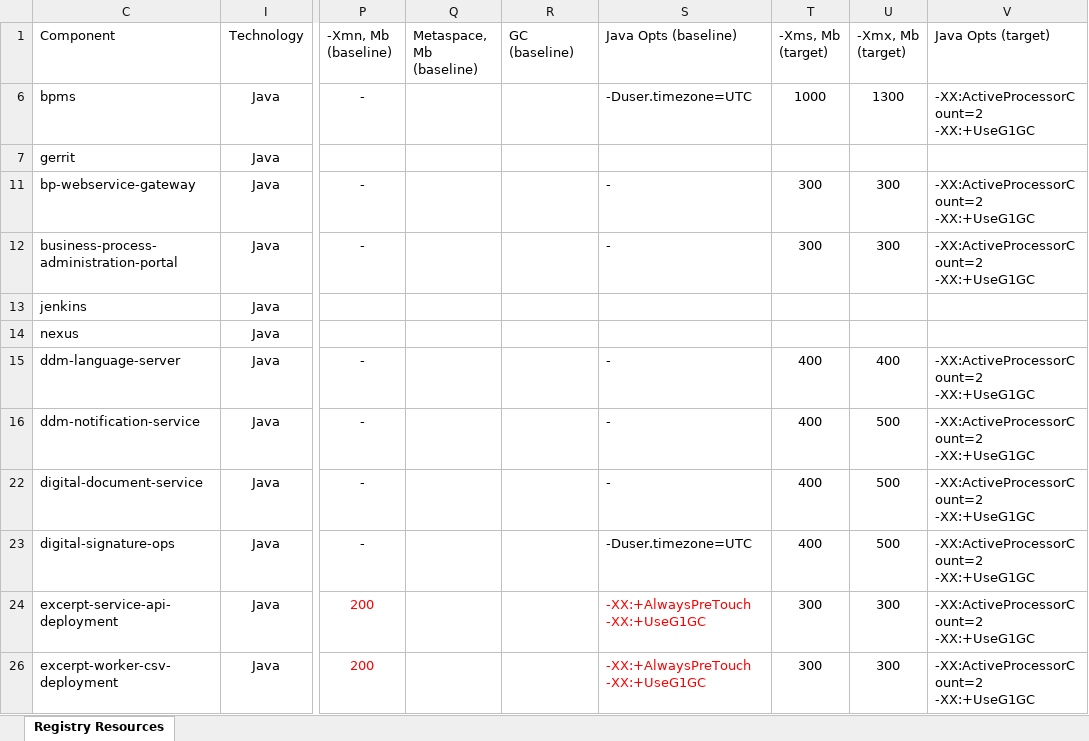
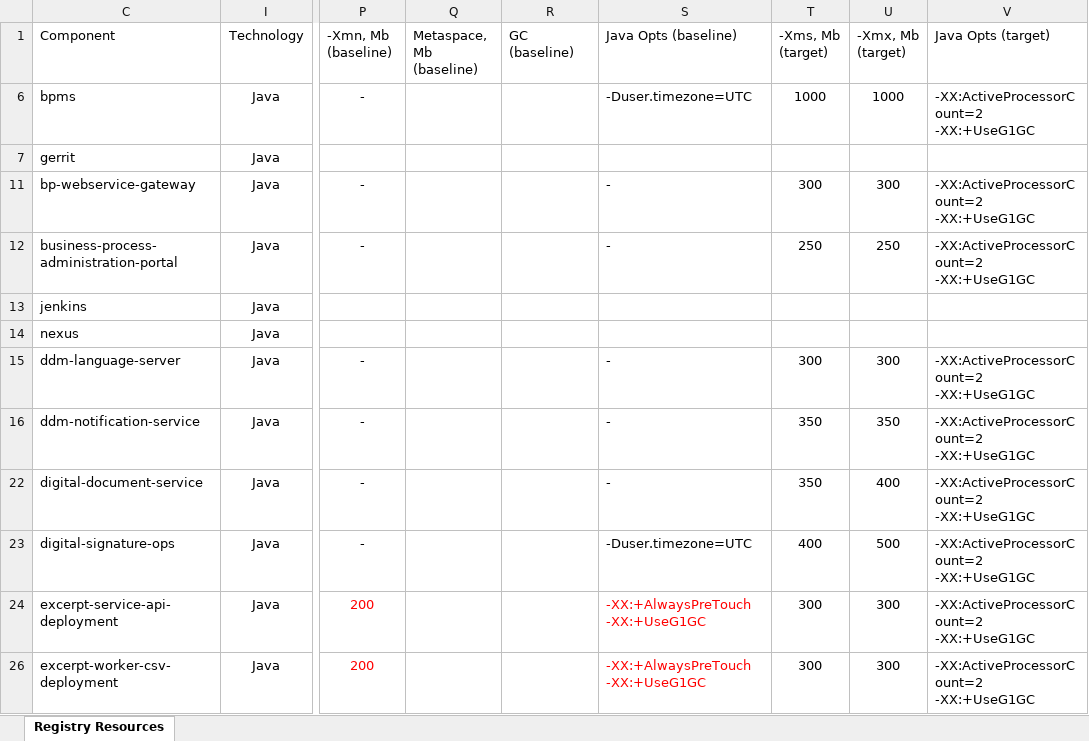
Before and after one commit to epam/edp-ddm-architecture, an Excel workbook: docs/ua/modules/arch/attachments/architecture-workspace/performance/registry-resources.xlsx, sheet Registry Resources, drawn as a sheet; only a part is shown, gaps mark what is left out; values as stored, in another font and other column widths than the file's, no borders; table styles not drawn; the diff covers the shown part only; the diff names each change by its address in the sheet, - before the commit and + after, or states it on an @@ line.

Commit message:
[MDTUDDM-28147] Resource distribution for performance testing round.
Change-Id: Idd9a3682b78144e8c5fbbede24d17333010afaea

```diff
--- a/docs/ua/modules/arch/attachments/architecture-workspace/performance/registry-resources.xlsx (sheet Registry Resources)
+++ b/docs/ua/modules/arch/attachments/architecture-workspace/performance/registry-resources.xlsx (sheet Registry Resources)
-U6 (-Xmx, Mb (target)): 1300
+U6 (-Xmx, Mb (target)): 1000
-T12 (-Xms, Mb (target)): 300
+T12 (-Xms, Mb (target)): 250
-U12 (-Xmx, Mb (target)): 300
+U12 (-Xmx, Mb (target)): 250
-T15 (-Xms, Mb (target)): 400
+T15 (-Xms, Mb (target)): 300
-U15 (-Xmx, Mb (target)): 400
+U15 (-Xmx, Mb (target)): 300
-T16 (-Xms, Mb (target)): 400
+T16 (-Xms, Mb (target)): 350
-U16 (-Xmx, Mb (target)): 500
+U16 (-Xmx, Mb (target)): 350
-T22 (-Xms, Mb (target)): 400
+T22 (-Xms, Mb (target)): 350
-U22 (-Xmx, Mb (target)): 500
+U22 (-Xmx, Mb (target)): 400
```
Also changed, not shown: 14 edited cells elsewhere in this sheet.
